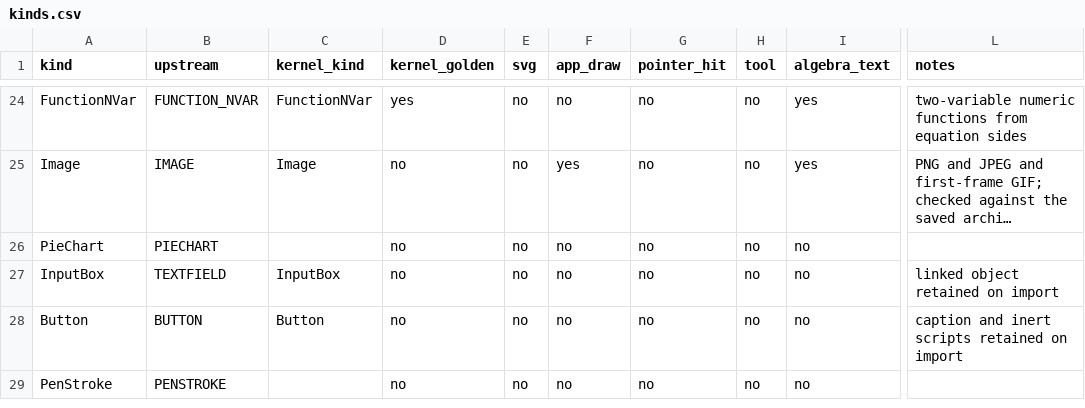
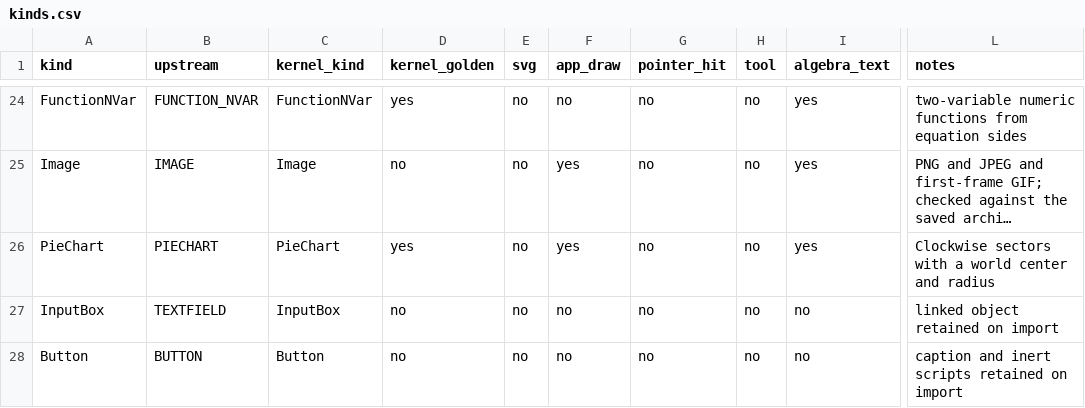
Before and after one commit to jash90/geokernel, a CSV file: docs/kinds.csv, drawn as a sheet; only a part is shown, gaps mark what is left out; the shorter side is filled out with more unchanged rows; long unchanged cells end in …; the diff names each change by its address in the sheet, - before the commit and + after, or states it on an @@ line.

```diff
--- a/docs/kinds.csv
+++ b/docs/kinds.csv
-C26 (kernel_kind): (empty)
+C26 (kernel_kind): PieChart
-D26 (kernel_golden): no
+D26 (kernel_golden): yes
-F26 (app_draw): no
+F26 (app_draw): yes
-I26 (algebra_text): no
+I26 (algebra_text): yes
-L26 (notes): (empty)
+L26 (notes): Clockwise sectors with a world center and radius
```
Also changed, not shown: docs/command-matrix.csv, tools/command-matrix/forms.csv, 51 other files.
